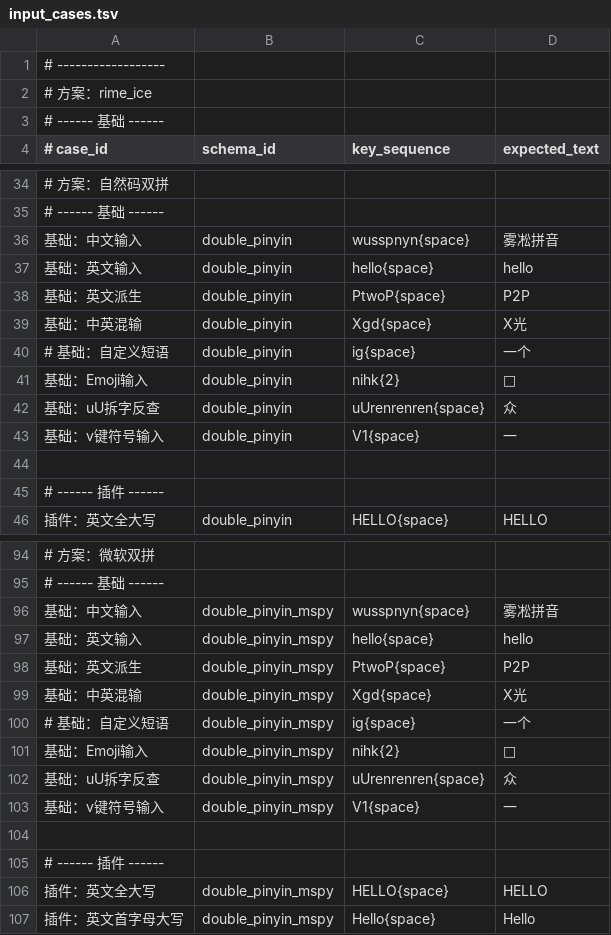
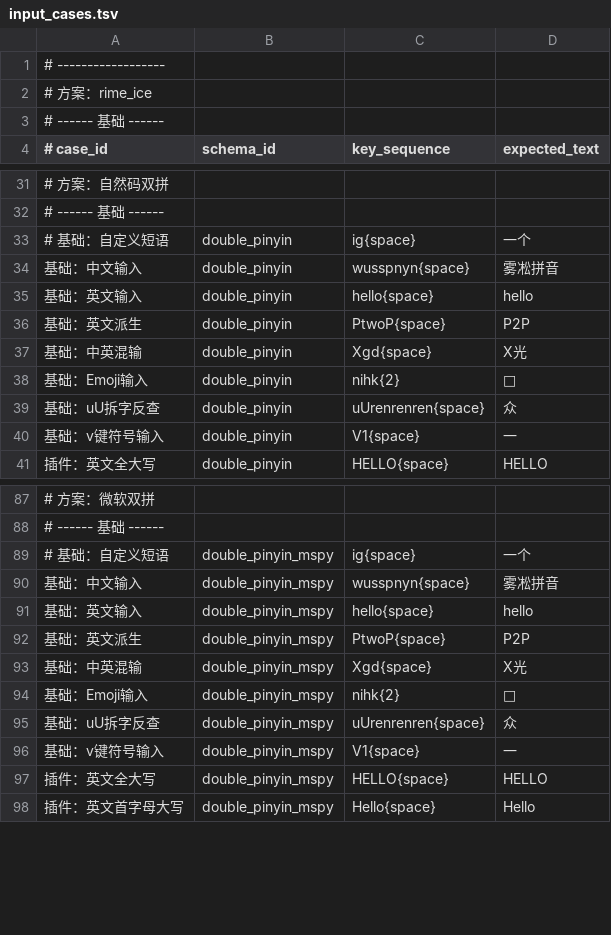
Before and after one commit to iDvel/rime-ice, a TSV file: others/script/smoke/cases/rime_ice/input_cases.tsv, drawn as a sheet; only a part is shown, gaps mark what is left out; the diff covers the shown part only.

```diff
--- a/others/script/smoke/cases/rime_ice/input_cases.tsv
+++ b/others/script/smoke/cases/rime_ice/input_cases.tsv
@@ -35,2 +32,3 @@
 # ------ 基础 ------
+# 基础：自定义短语	double_pinyin	ig{space}	一个
 基础：中文输入	double_pinyin	wusspnyn{space}	雾凇拼音
@@ -39,3 +37,2 @@
 基础：中英混输	double_pinyin	Xgd{space}	X光
-# 基础：自定义短语	double_pinyin	ig{space}	一个
 基础：Emoji输入	double_pinyin	nihk{2}	👋
@@ -43,4 +40,2 @@
 基础：v键符号输入	double_pinyin	V1{space}	一
-
-# ------ 插件 ------
 插件：英文全大写	double_pinyin	HELLO{space}	HELLO
@@ -95,2 +88,3 @@
 # ------ 基础 ------
+# 基础：自定义短语	double_pinyin_mspy	ig{space}	一个
 基础：中文输入	double_pinyin_mspy	wusspnyn{space}	雾凇拼音
@@ -99,3 +93,2 @@
 基础：中英混输	double_pinyin_mspy	Xgd{space}	X光
-# 基础：自定义短语	double_pinyin_mspy	ig{space}	一个
 基础：Emoji输入	double_pinyin_mspy	nihk{2}	👋
@@ -103,4 +96,2 @@
 基础：v键符号输入	double_pinyin_mspy	V1{space}	一
-
-# ------ 插件 ------
 插件：英文全大写	double_pinyin_mspy	HELLO{space}	HELLO
```
Also changed, not shown: 14 removed rows and 10 moved rows elsewhere in this file, 7 other files.
